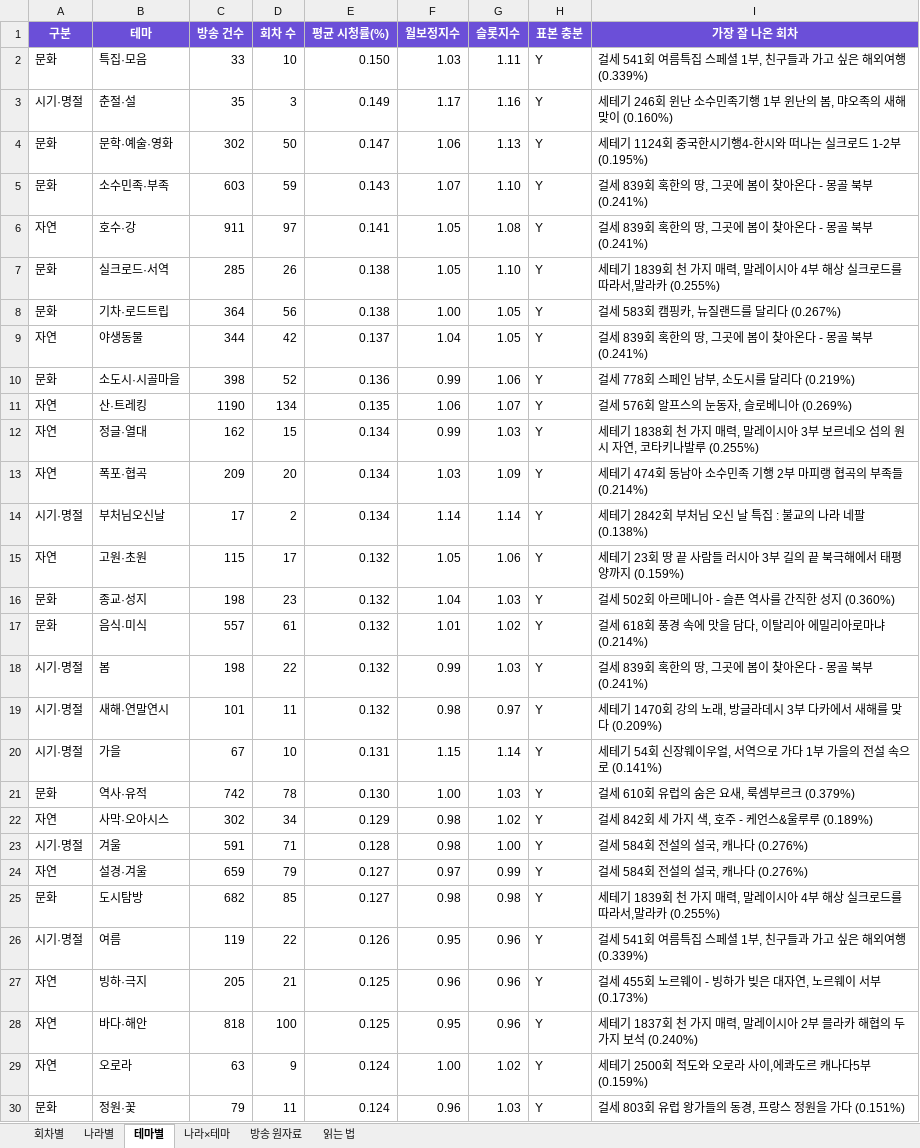
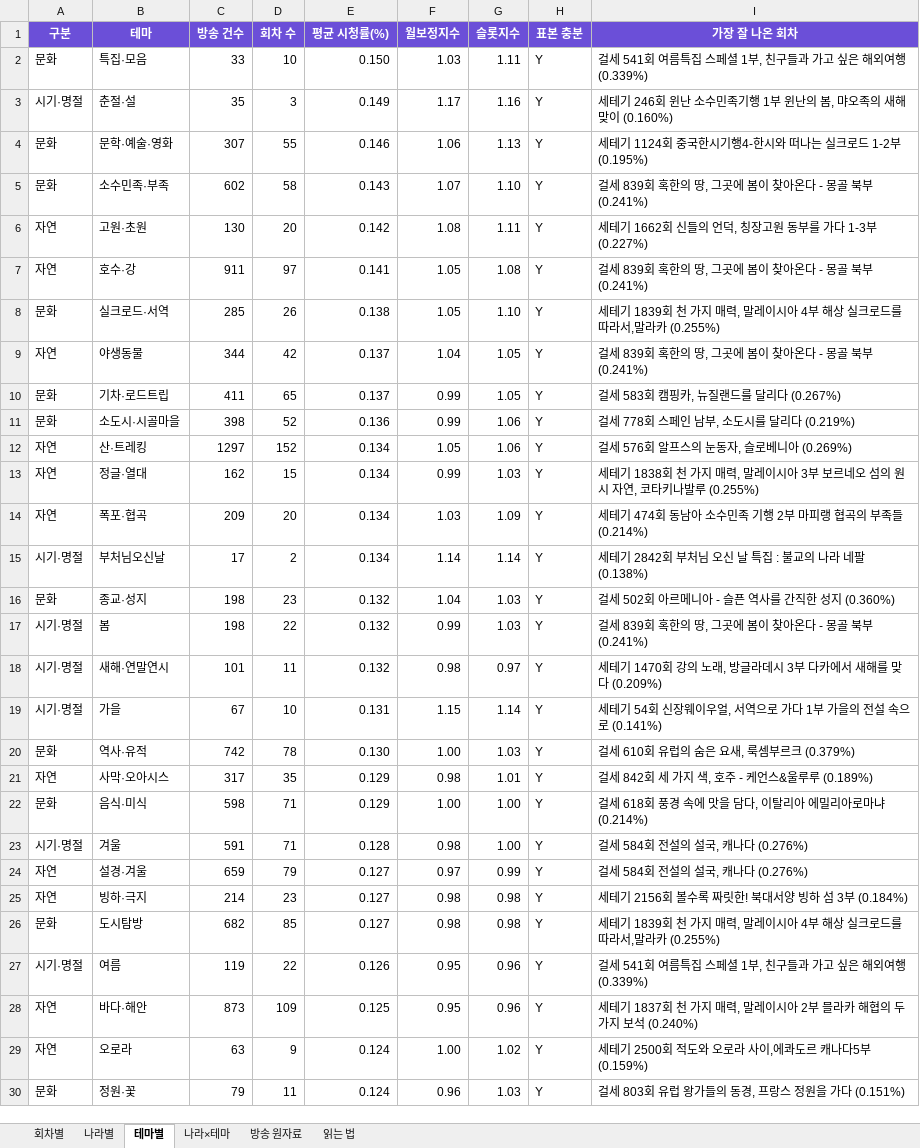
Before and after one commit to christine1150/kt-ena-programming-agent, an Excel workbook: docs/olife-geo/OLIFE_나라별_회차별_시청률.xlsx, sheet 테마별, drawn as a sheet; only a part is shown; values as stored, in another font and other column widths than the file's, no borders; removed rows and columns are numbered as before the commit, all else as after; the diff covers the shown part only; the diff names each change by its address in the sheet, - before the commit and + after, or states it on an @@ line.

```diff
--- a/docs/olife-geo/OLIFE_나라별_회차별_시청률.xlsx (sheet 테마별)
+++ b/docs/olife-geo/OLIFE_나라별_회차별_시청률.xlsx (sheet 테마별)
-C4 (방송 건수): 302
+C4 (방송 건수): 307
-D4 (회차 수): 50
+D4 (회차 수): 55
-E4 (평균 시청률(%)): 0.147
+E4 (평균 시청률(%)): 0.146
-C5 (방송 건수): 603
+C5 (방송 건수): 602
-D5 (회차 수): 59
+D5 (회차 수): 58
+row 6: 자연 | 고원·초원 | 130 | 20 | 0.142 | 1.08 | 1.11 | Y | 세테기 1662회 신들의 언덕, 칭장고원 동부를 가다 1-3부 (0.227%)
-row 8: 문화 | 기차·로드트립 | 364 | 56 | 0.138 | 1.00 | 1.05 | Y | 걸세 583회 캠핑카, 뉴질랜드를 달리다 (0.267%)
+row 10: 문화 | 기차·로드트립 | 411 | 65 | 0.137 | 0.99 | 1.05 | Y | 걸세 583회 캠핑카, 뉴질랜드를 달리다 (0.267%)
-C12 (방송 건수): 1190
+C12 (방송 건수): 1297
-D12 (회차 수): 134
+D12 (회차 수): 152
-E12 (평균 시청률(%)): 0.135
+E12 (평균 시청률(%)): 0.134
-F12 (월보정지수): 1.06
+F12 (월보정지수): 1.05
-G12 (슬롯지수): 1.07
+G12 (슬롯지수): 1.06
-row 15: 자연 | 고원·초원 | 115 | 17 | 0.132 | 1.05 | 1.06 | Y | 세테기 23회 땅 끝 사람들 러시아 3부 길의 끝 북극해에서 태평양까지 (0.159%)
-row 17: 문화 | 음식·미식 | 557 | 61 | 0.132 | 1.01 | 1.02 | Y | 걸세 618회 풍경 속에 맛을 담다, 이탈리아 에밀리아로마냐 (0.214%)
-C21 (방송 건수): 302
+C21 (방송 건수): 317
-D21 (회차 수): 34
+D21 (회차 수): 35
-G21 (슬롯지수): 1.02
+G21 (슬롯지수): 1.01
+row 22: 문화 | 음식·미식 | 598 | 71 | 0.129 | 1.00 | 1.00 | Y | 걸세 618회 풍경 속에 맛을 담다, 이탈리아 에밀리아로마냐 (0.214%)
+row 25: 자연 | 빙하·극지 | 214 | 23 | 0.127 | 0.98 | 0.98 | Y | 세테기 2156회 볼수록 짜릿한! 북대서양 빙하 섬 3부 (0.184%)
-row 27: 자연 | 빙하·극지 | 205 | 21 | 0.125 | 0.96 | 0.96 | Y | 걸세 455회 노르웨이 - 빙하가 빚은 대자연, 노르웨이 서부 (0.173%)
-C28 (방송 건수): 818
+C28 (방송 건수): 873
-D28 (회차 수): 100
+D28 (회차 수): 109
```
Also changed, not shown: 6 edited cells elsewhere in this sheet, sheet 방송 원자료, sheet 회차별, sheet 나라별, sheet 나라×테마, sheet 읽는 법, docs/olife-geo/장소_질문_전체.xlsx, 11 other files.
